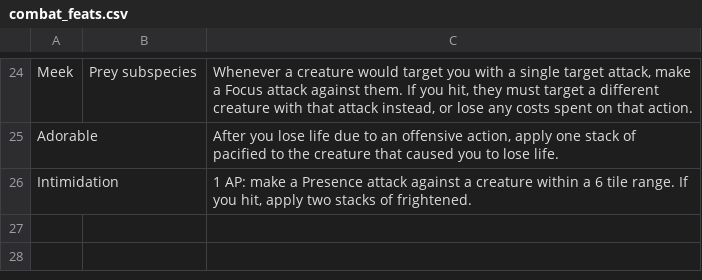
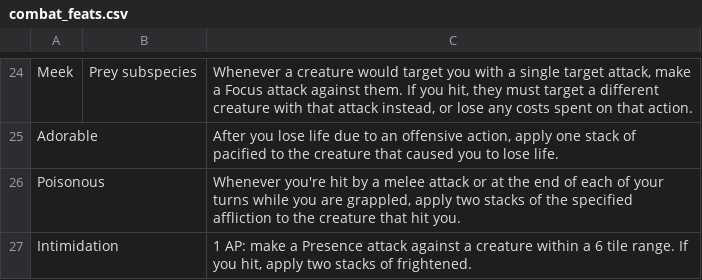
Before and after one commit to Leafwing-Studios/fonts-of-power, a CSV file: docs/src/character-options/species/awakened/combat_feats.csv, drawn as a sheet; only a part is shown, gaps mark what is left out; the diff names each change by its address in the sheet, - before the commit and + after, or states it on an @@ line.

Commit message:
Added poison themed species feats

```diff
--- a/docs/src/character-options/species/awakened/combat_feats.csv
+++ b/docs/src/character-options/species/awakened/combat_feats.csv
+row 26: Poisonous |  | Whenever you're hit by a melee attack or at the end of each of your turns while you are grappled, apply two stacks of the specified affliction to the creature that hit you.
```
Also changed, not shown: docs/src/character-options/species/fontborn/combat_feats.csv.
